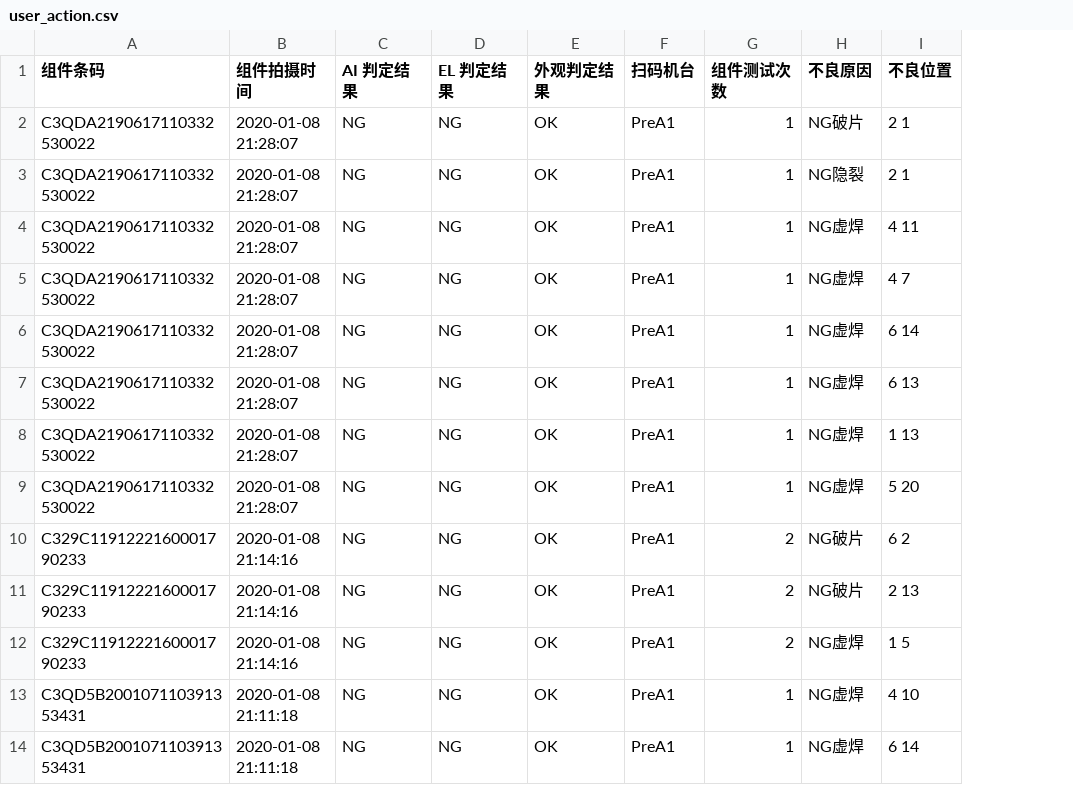
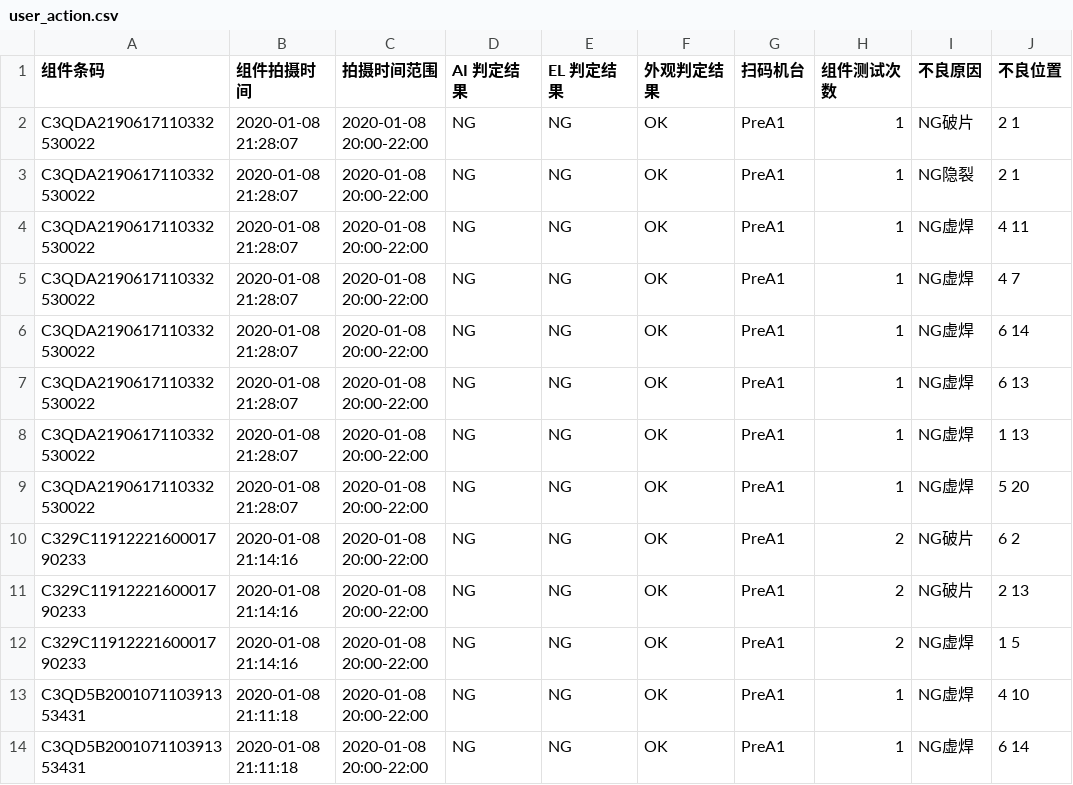
Before and after one commit to Dawson-Jones/user-action-log, a CSV file: gen_report/user_action.csv, drawn as a sheet; only a part is shown; the diff names each change by its address in the sheet, - before the commit and + after, or states it on an @@ line.

```diff
--- a/gen_report/user_action.csv
+++ b/gen_report/user_action.csv
+column C (拍摄时间范围), rows 2-14: all 2020-01-08 20:00-22:00
```
Also changed, not shown: 2 other files.
